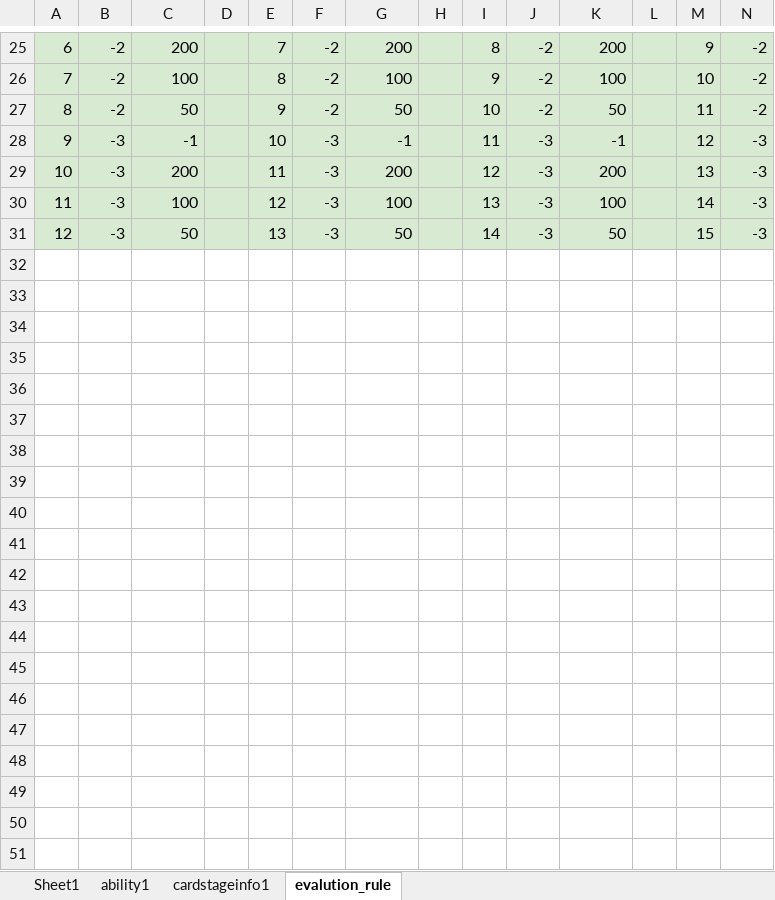
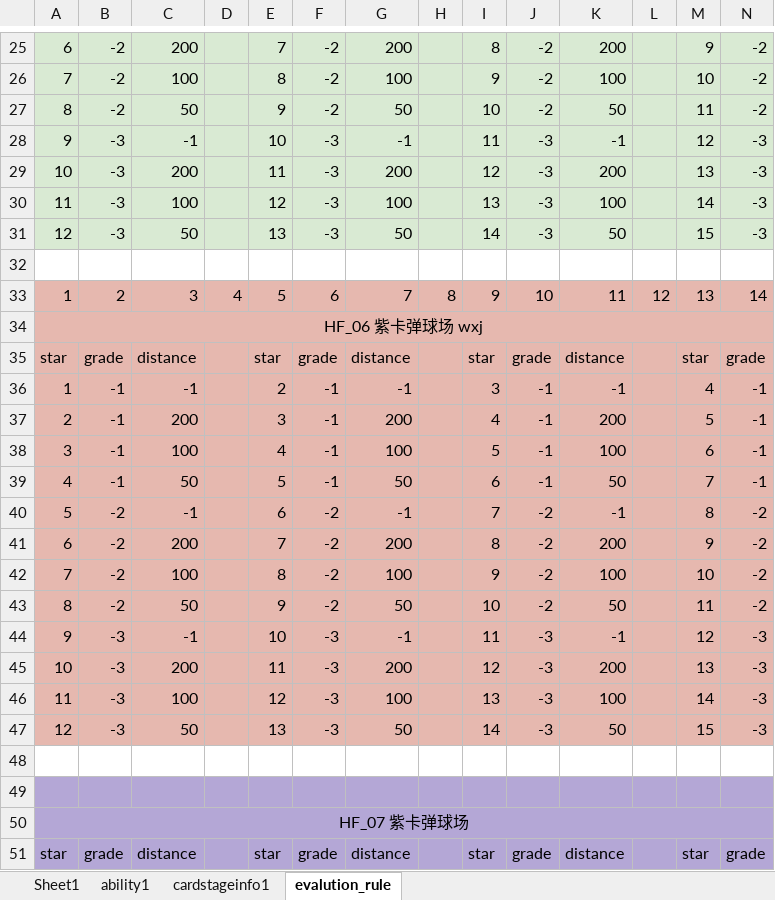
Before and after one commit to IntelHeartPrime/Gamedev_Tools, an Excel workbook: CourseCardSystem/CourseCardConfig.xlsx, sheet evalution_rule, drawn as a sheet; only a part is shown, gaps mark what is left out; values as stored, in another font and other column widths than the file's, no borders; charts and pictures not drawn; rows hold the shown columns only; the diff covers the shown part only; the diff names each change by its address in the sheet, - before the commit and + after, or states it on an @@ line.

Commit message:
Update tools & data

```diff
--- a/CourseCardSystem/CourseCardConfig.xlsx (sheet evalution_rule)
+++ b/CourseCardSystem/CourseCardConfig.xlsx (sheet evalution_rule)
+row 32: (empty)
+row 33: 1 | 2 | 3 | 4 | 5 | 6 | 7 | 8 | 9 | 10 | 11 | 12 | 13 | 14
+row 34: HF_06 紫卡弹球场 wxj
+row 35: star | grade | distance |  | star | grade | distance |  | star | grade | distance |  | star | grade
+row 36: 1 | -1 | -1 |  | 2 | -1 | -1 |  | 3 | -1 | -1 |  | 4 | -1
+row 37: 2 | -1 | 200 |  | 3 | -1 | 200 |  | 4 | -1 | 200 |  | 5 | -1
+row 38: 3 | -1 | 100 |  | 4 | -1 | 100 |  | 5 | -1 | 100 |  | 6 | -1
+row 39: 4 | -1 | 50 |  | 5 | -1 | 50 |  | 6 | -1 | 50 |  | 7 | -1
+row 40: 5 | -2 | -1 |  | 6 | -2 | -1 |  | 7 | -2 | -1 |  | 8 | -2
+row 41: 6 | -2 | 200 |  | 7 | -2 | 200 |  | 8 | -2 | 200 |  | 9 | -2
+row 42: 7 | -2 | 100 |  | 8 | -2 | 100 |  | 9 | -2 | 100 |  | 10 | -2
+row 43: 8 | -2 | 50 |  | 9 | -2 | 50 |  | 10 | -2 | 50 |  | 11 | -2
+row 44: 9 | -3 | -1 |  | 10 | -3 | -1 |  | 11 | -3 | -1 |  | 12 | -3
+row 45: 10 | -3 | 200 |  | 11 | -3 | 200 |  | 12 | -3 | 200 |  | 13 | -3
+row 46: 11 | -3 | 100 |  | 12 | -3 | 100 |  | 13 | -3 | 100 |  | 14 | -3
+row 47: 12 | -3 | 50 |  | 13 | -3 | 50 |  | 14 | -3 | 50 |  | 15 | -3
+row 48: (empty)
+row 49: (empty)
+row 50: HF_07 紫卡弹球场
+row 51: star | grade | distance |  | star | grade | distance |  | star | grade | distance |  | star | grade
```
Also changed, not shown: 12 added rows and 2 edited cells elsewhere in this sheet, sheet ability1, sheet cardstageinfo1, sheet Sheet1, CourseCardSystem/CourseCardGroupConfig.xlsx, CourseCardSystem/SkillConfig.xlsx, 7 other files.
